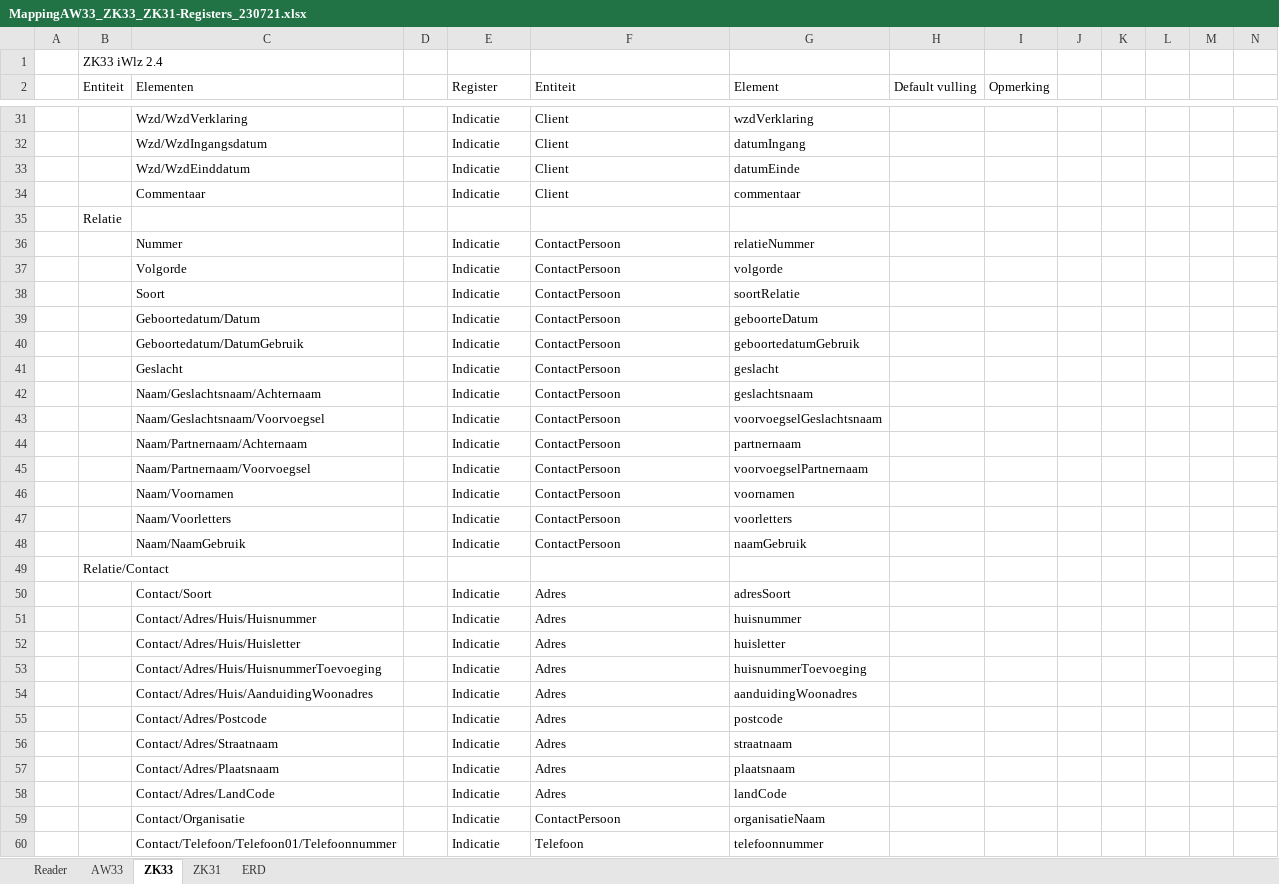
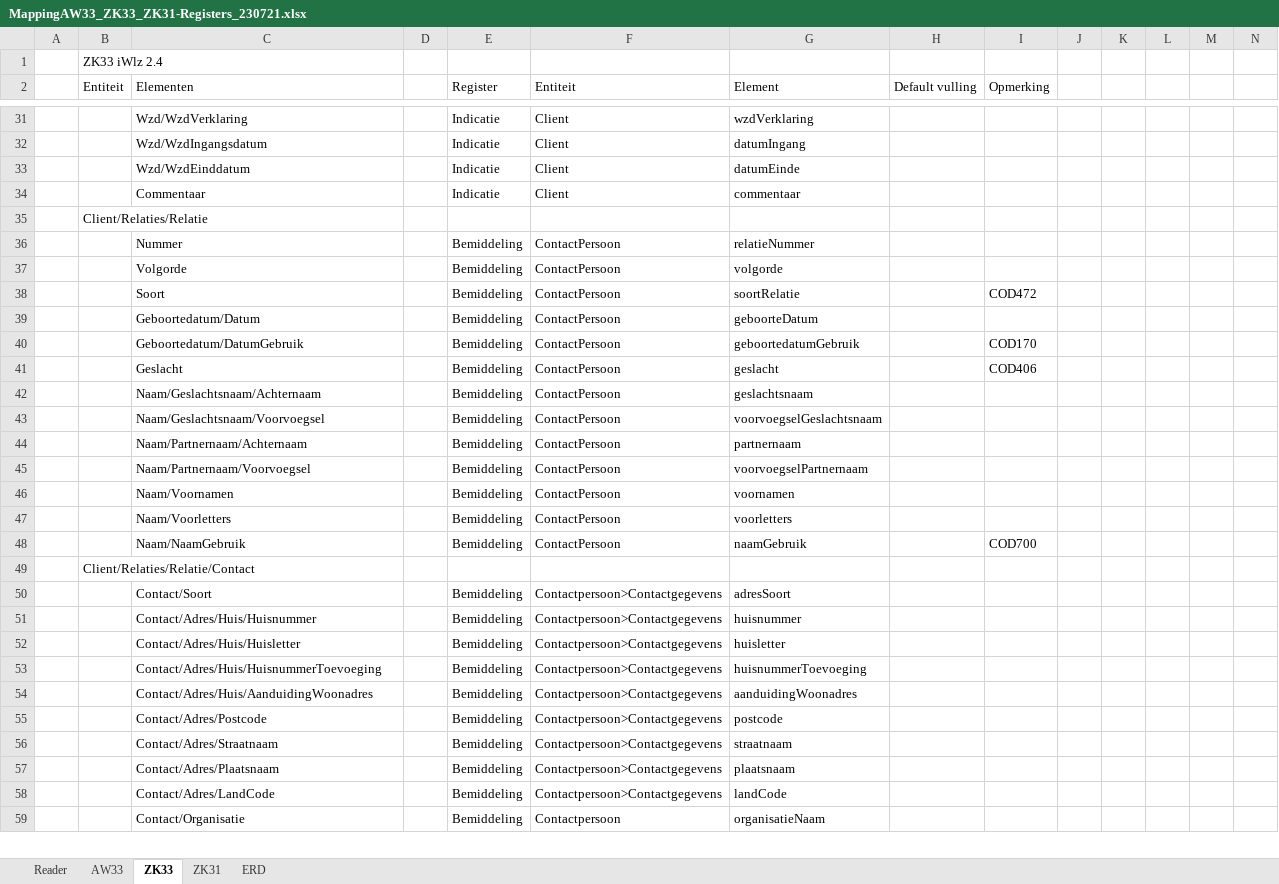
Before and after one commit to iStandaarden/iWlz-bemiddeling, an Excel workbook: mapping/MappingAW33_ZK33_ZK31-Registers_230721.xlsx, sheet ZK33, drawn as a sheet; only a part is shown, gaps mark what is left out; values as stored, in another font and other column widths than the file's, no cell formats; charts and pictures not drawn; removed rows and columns are numbered as before the commit, all else as after; the diff covers the shown part only; the diff names each change by its address in the sheet, - before the commit and + after, or states it on an @@ line.

Commit message:
mpng ZK31

```diff
--- a/mapping/MappingAW33_ZK33_ZK31-Registers_230721.xlsx (sheet ZK33)
+++ b/mapping/MappingAW33_ZK33_ZK31-Registers_230721.xlsx (sheet ZK33)
-B35 (Entiteit): Relatie
+B35 (Entiteit): Client/Relaties/Relatie
-E36:E48 (Register): Indicatie
+E36:E48 (Register): Bemiddeling
-I38 (Opmerking): (empty)
+I38 (Opmerking): COD472
-I40 (Opmerking): (empty)
+I40 (Opmerking): COD170
-I41 (Opmerking): (empty)
+I41 (Opmerking): COD406
-I48 (Opmerking): (empty)
+I48 (Opmerking): COD700
-B49 (Entiteit): Relatie/Contact
+B49 (Entiteit): Client/Relaties/Relatie/Contact
-E50:E59 (Register): Indicatie
+E50:E59 (Register): Bemiddeling
-F50:F58 (Entiteit): Adres
+F50:F58 (Entiteit): Contactpersoon>Contactgegevens
-F59 (Entiteit): ContactPersoon
+F59 (Entiteit): Contactpersoon
-row 60:  |  | Contact/Telefoon/Telefoon01/Telefoonnummer |  | Indicatie | Telefoon | telefoonnummer
```
Also changed, not shown: 31 added rows, 40 removed rows and 35 edited cells elsewhere in this sheet, sheet ZK31, cell formats.
